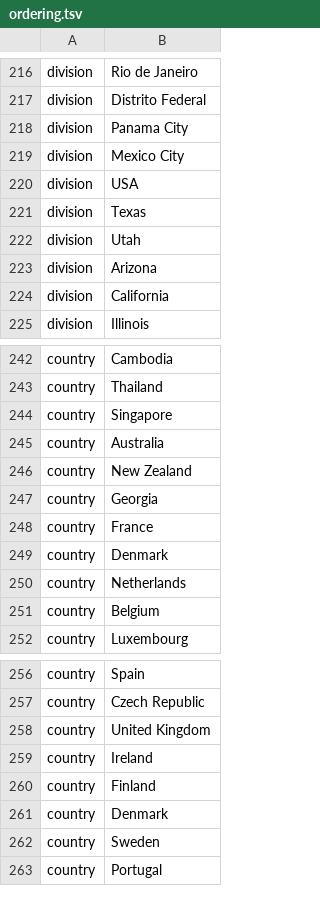
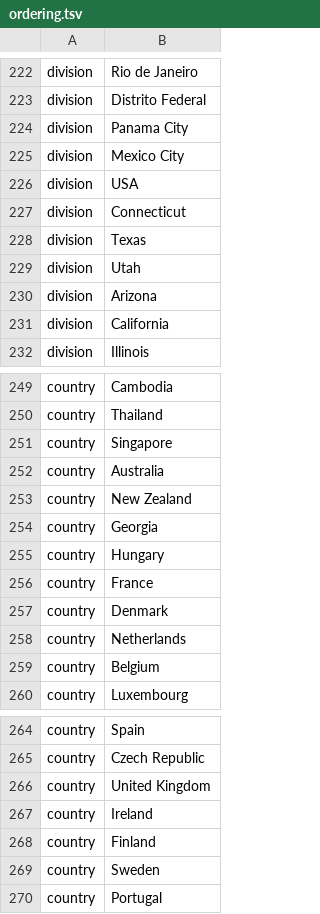
Before and after one commit to nextstrain/ncov, a TSV file: config/ordering.tsv, drawn as a sheet; only a part is shown, gaps mark what is left out; the diff covers the shown part only.

```diff
--- a/config/ordering.tsv
+++ b/config/ordering.tsv
@@ -220,2 +226,3 @@ division	Mexico City
 division	USA
+division	Connecticut
 division	Texas
@@ -247,2 +254,3 @@ country	New Zealand
 country	Georgia
+country	Hungary
 country	France
@@ -260,3 +268,2 @@ country	Ireland
 country	Finland
-country	Denmark
 country	Sweden
```
Also changed, not shown: 7 added rows and 1 removed row elsewhere in this file, config/lat_longs.tsv, 2 other files.
